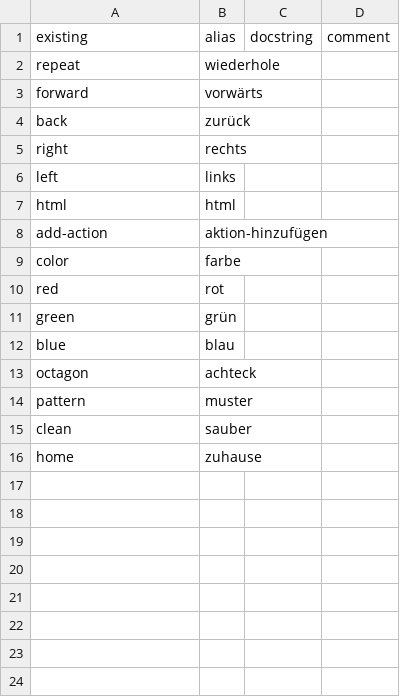
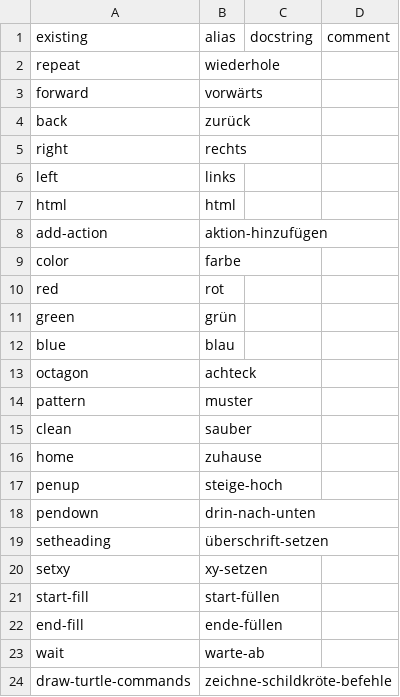
Before and after one commit to timothypratley/power-turtle, a CSV file: translations/de/power-turtle.api.csv, drawn as a sheet; the diff names each change by its address in the sheet, - before the commit and + after, or states it on an @@ line.

```diff
--- a/translations/de/power-turtle.api.csv
+++ b/translations/de/power-turtle.api.csv
+row 17: penup | steige-hoch
+row 18: pendown | drin-nach-unten
+row 19: setheading | überschrift-setzen
+row 20: setxy | xy-setzen
+row 21: start-fill | start-füllen
+row 22: end-fill | ende-füllen
+row 23: wait | warte-ab
+row 24: draw-turtle-commands | zeichne-schildkröte-befehle
```
Also changed, not shown: translations/fr/power-turtle.api.csv, translations/ru/power-turtle.api.csv, 24 other files.
